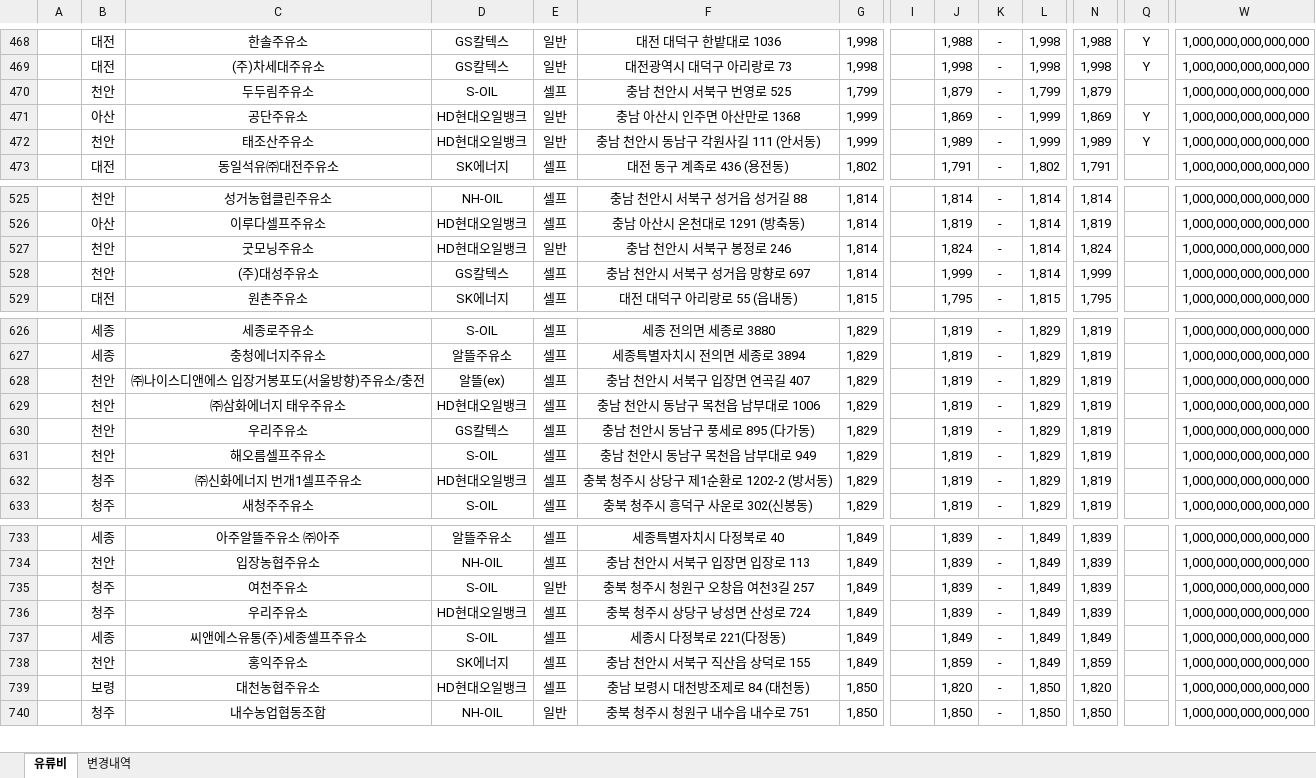
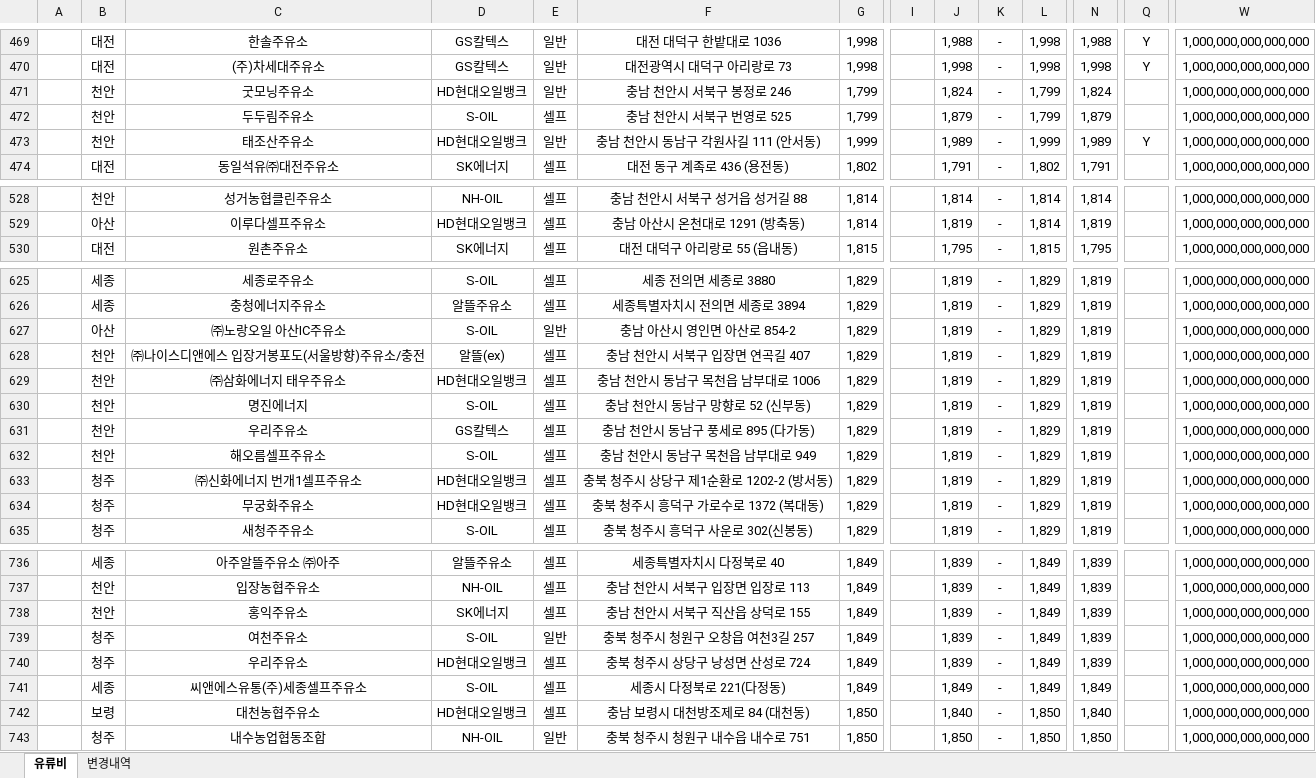
Before and after one commit to krwizxp/fcupdater, an Excel workbook: fuel_cost_chungcheong.xlsx, sheet 유류비, drawn as a sheet; only a part is shown, gaps mark what is left out; values as stored, in another font and other column widths than the file's, no borders; removed rows and columns are numbered as before the commit, all else as after; rows hold the shown columns only; the diff covers the shown part only; the diff names each change by its address in the sheet, - before the commit and + after, or states it on an @@ line.

```diff
--- a/fuel_cost_chungcheong.xlsx (sheet 유류비)
+++ b/fuel_cost_chungcheong.xlsx (sheet 유류비)
+row 471:  | 천안 | 굿모닝주유소 | HD현대오일뱅크 | 일반 | 충남 천안시 서북구 봉정로 246 | 1,799 |  | 1,824 | - | 1,799 | 1,824 |  | 1,000,000,000,000,000
-row 471:  | 아산 | 공단주유소 | HD현대오일뱅크 | 일반 | 충남 아산시 인주면 아산만로 1368 | 1,999 |  | 1,869 | - | 1,999 | 1,869 | Y | 1,000,000,000,000,000
-row 527:  | 천안 | 굿모닝주유소 | HD현대오일뱅크 | 일반 | 충남 천안시 서북구 봉정로 246 | 1,814 |  | 1,824 | - | 1,814 | 1,824 |  | 1,000,000,000,000,000
-row 528:  | 천안 | (주)대성주유소 | GS칼텍스 | 셀프 | 충남 천안시 서북구 성거읍 망향로 697 | 1,814 |  | 1,999 | - | 1,814 | 1,999 |  | 1,000,000,000,000,000
+row 627:  | 아산 | ㈜노랑오일 아산IC주유소 | S-OIL | 일반 | 충남 아산시 영인면 아산로 854-2 | 1,829 |  | 1,819 | - | 1,829 | 1,819 |  | 1,000,000,000,000,000
+row 630:  | 천안 | 명진에너지 | S-OIL | 셀프 | 충남 천안시 동남구 망향로 52 (신부동) | 1,829 |  | 1,819 | - | 1,829 | 1,819 |  | 1,000,000,000,000,000
+row 634:  | 청주 | 무궁화주유소 | HD현대오일뱅크 | 셀프 | 충북 청주시 흥덕구 가로수로 1372 (복대동) | 1,829 |  | 1,819 | - | 1,829 | 1,819 |  | 1,000,000,000,000,000
+row 738:  | 천안 | 홍익주유소 | SK에너지 | 셀프 | 충남 천안시 서북구 직산읍 상덕로 155 | 1,849 |  | 1,839 | - | 1,849 | 1,839 |  | 1,000,000,000,000,000
-row 738:  | 천안 | 홍익주유소 | SK에너지 | 셀프 | 충남 천안시 서북구 직산읍 상덕로 155 | 1,849 |  | 1,859 | - | 1,849 | 1,859 |  | 1,000,000,000,000,000
-J742: 1,820
+J742: 1,840
-N742: 1,820
+N742: 1,840
```
Also changed, not shown: 23 added rows, 23 removed rows and 25 edited cells elsewhere in this sheet, sheet 변경내역, formulas that keep their value, 6 other files.
